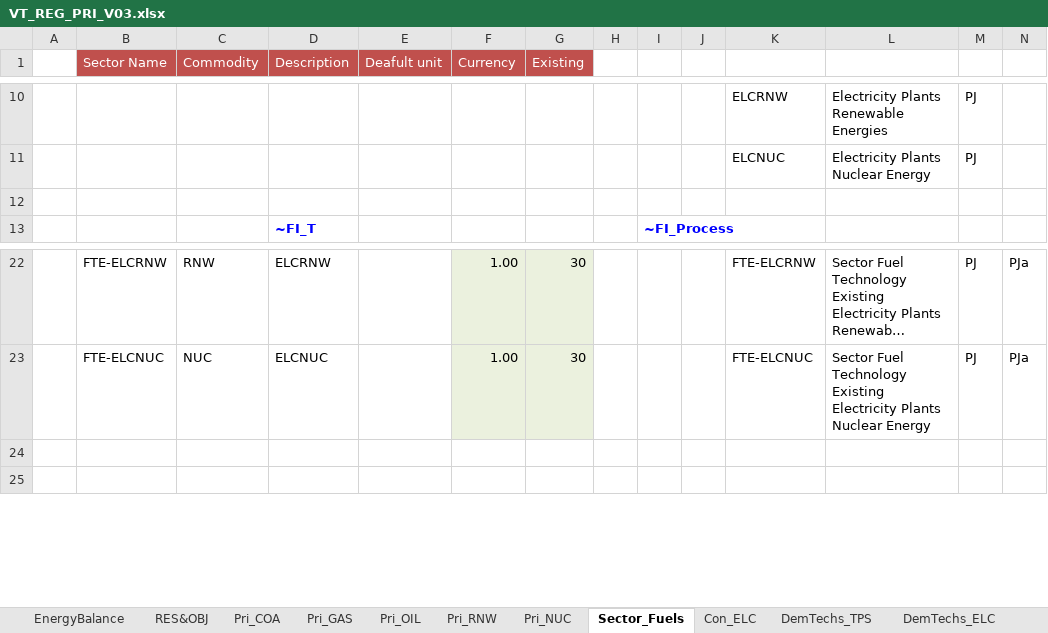
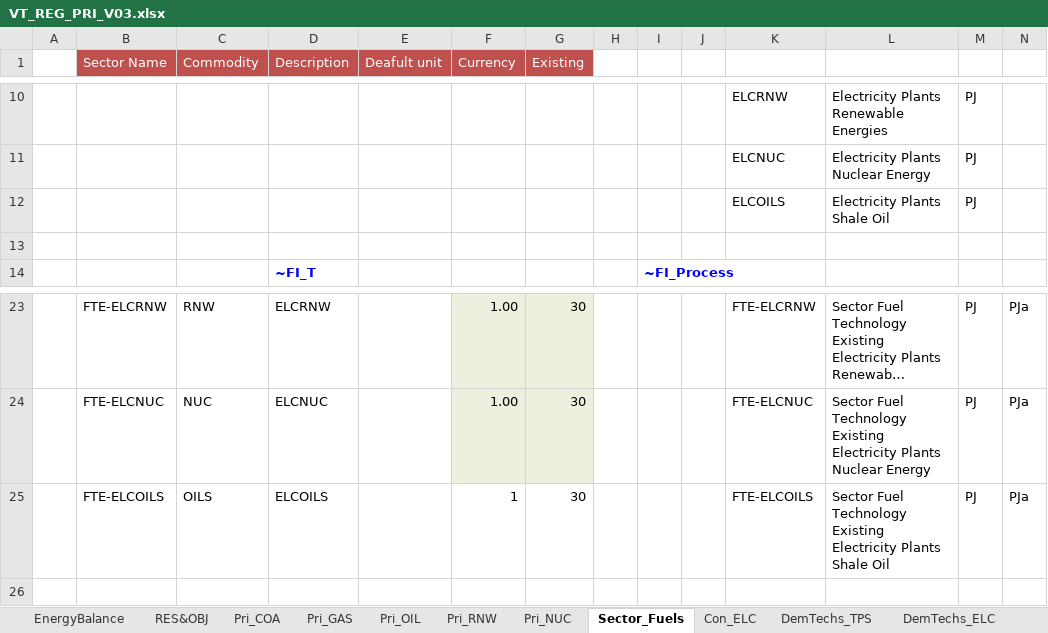
Before and after one commit to RDMgit77/Veda_Training, an Excel workbook: VT_REG_PRI_V03.xlsx, sheet Sector_Fuels, drawn as a sheet; only a part is shown, gaps mark what is left out; long unchanged cells end in …; values as stored, in another font and other column widths than the file's, no borders; charts and pictures not drawn; addresses are those after the commit; rows hold the shown columns only; the diff names each change by its address in the sheet, - before the commit and + after, or states it on an @@ line.

Commit message:
Shale Oil Addition

```diff
--- a/VT_REG_PRI_V03.xlsx (sheet Sector_Fuels)
+++ b/VT_REG_PRI_V03.xlsx (sheet Sector_Fuels)
+row 12:  |  |  |  |  |  |  |  |  |  | ELCOILS | Electricity Plants Shale Oil | PJ
-row 25: (empty)
+row 25:  | FTE-ELCOILS | OILS | ELCOILS |  | 1 | 30 |  |  |  | FTE-ELCOILS | Sector Fuel Technology Existing Electricity Plants Shale Oil | PJ | PJa
```
Also changed, not shown: sheet Pri_OIL, sheet Con_ELC, formulas that keep their value, charts or pictures.
